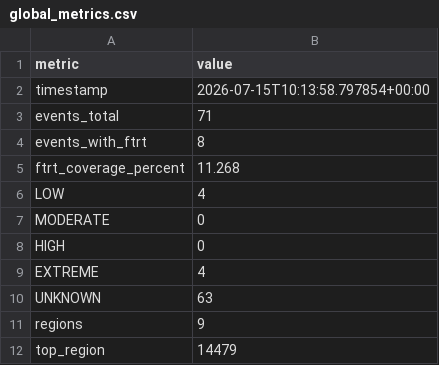
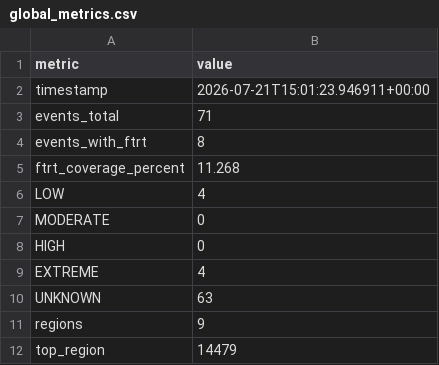
Before and after one commit to mechmind-dwv/FTRT-3.0, a CSV file: experiments/EXP068_global_metrics/results/global_metrics.csv, drawn as a sheet.

```diff
--- a/experiments/EXP068_global_metrics/results/global_metrics.csv
+++ b/experiments/EXP068_global_metrics/results/global_metrics.csv
@@ -1,3 +1,3 @@
 metric,value
-timestamp,2026-07-15T10:13:58.797854+00:00
+timestamp,2026-07-21T15:01:23.946911+00:00
 events_total,71
```
Also changed, not shown: experiments/EXP064_master_catalog/results/master_catalog_v2.csv, experiments/EXP065_global_statistics/results/global_statistics.csv, 42 other files.
